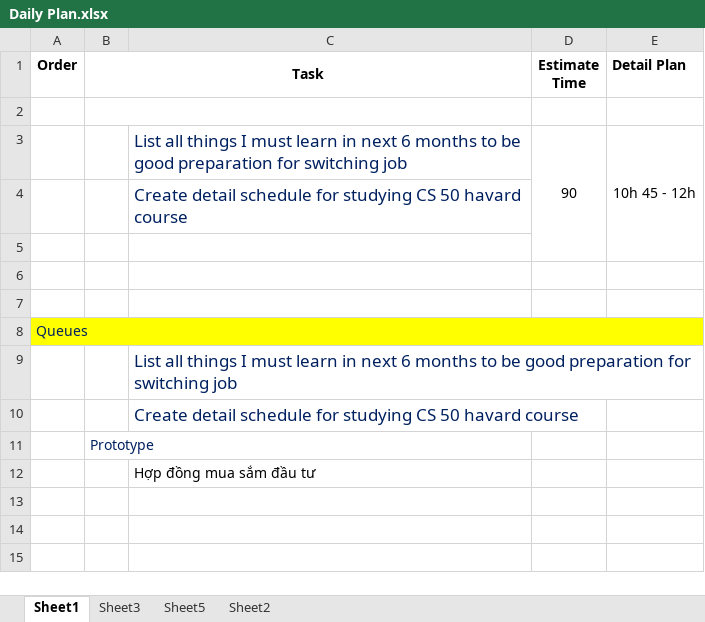
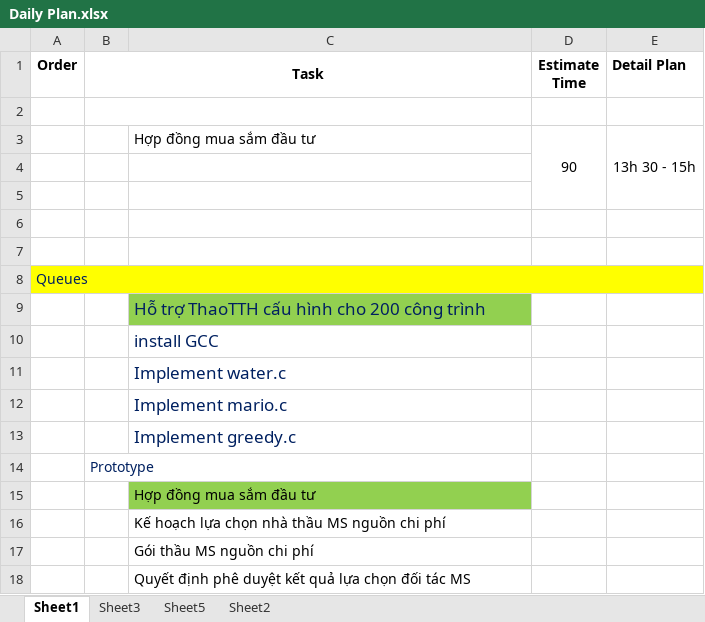
Before and after one commit to LNgoc115/work_place, an Excel workbook: Daily Plan.xlsx, sheet Sheet1, drawn as a sheet; values as stored, in another font and other column widths than the file's, no borders; addresses are those after the commit; the diff names each change by its address in the sheet, - before the commit and + after, or states it on an @@ line.

```diff
--- a/Daily Plan.xlsx (sheet Sheet1)
+++ b/Daily Plan.xlsx (sheet Sheet1)
-C3: List all things I must learn in next 6 months to be good preparation for switching job
+C3: Hợp đồng mua sắm đầu tư
-C3 text colour: #002060
+C3 text colour: black, text size: smaller
-E3 (Detail Plan): 10h 45 - 12h
+E3 (Detail Plan): 13h 30 - 15h
-C4: Create detail schedule for studying CS 50 havard course
+C4: (empty)
-C9: List all things I must learn in next 6 months to be good preparation for switching job
+C9: Hỗ trợ ThaoTTH cấu hình cho 200 công trình
-C9 fill: none
+C9 fill: #92D050
-C10: Create detail schedule for studying CS 50 havard course
+C10: install GCC
+row 11:  |  | Implement water.c
+row 12:  |  | Implement mario.c
+row 13:  |  | Implement greedy.c
-C15 fill: none
+C15 fill: #92D050
+row 16:  |  | Kế hoạch lựa chọn nhà thầu MS nguồn chi phí
+row 17:  |  | Gói thầu MS nguồn chi phí
+row 18:  |  | Quyết định phê duyệt kết quả lựa chọn đối tác MS
```
Also changed, not shown: sheet Sheet3, hidden cells, 1 other file.
